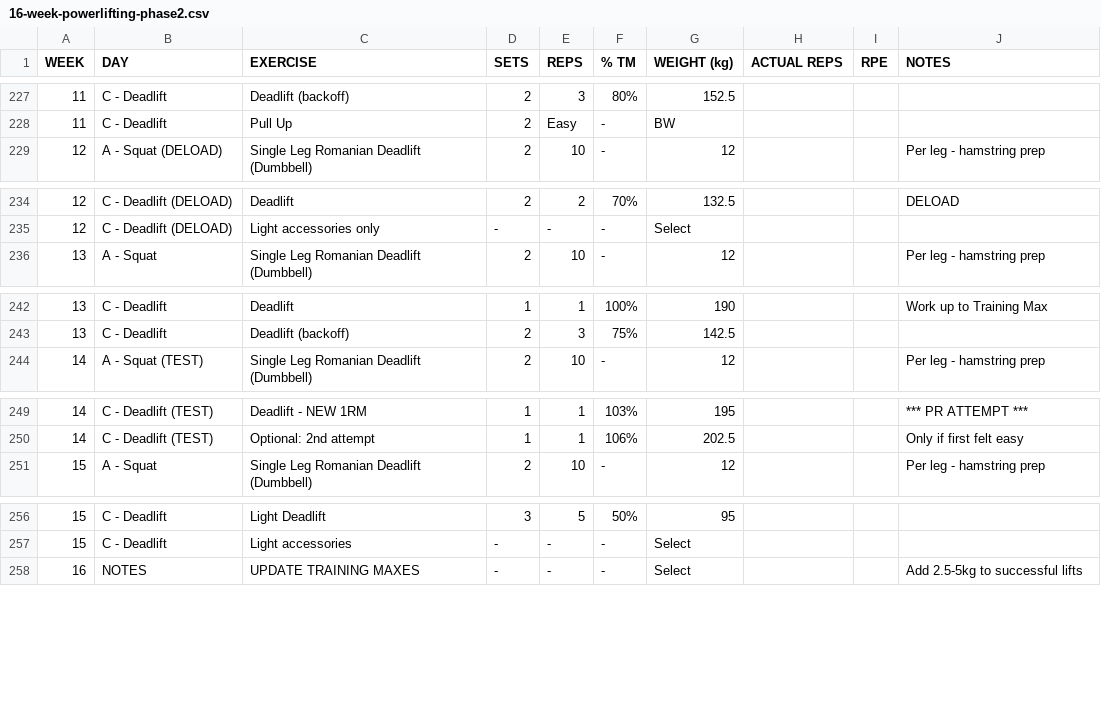
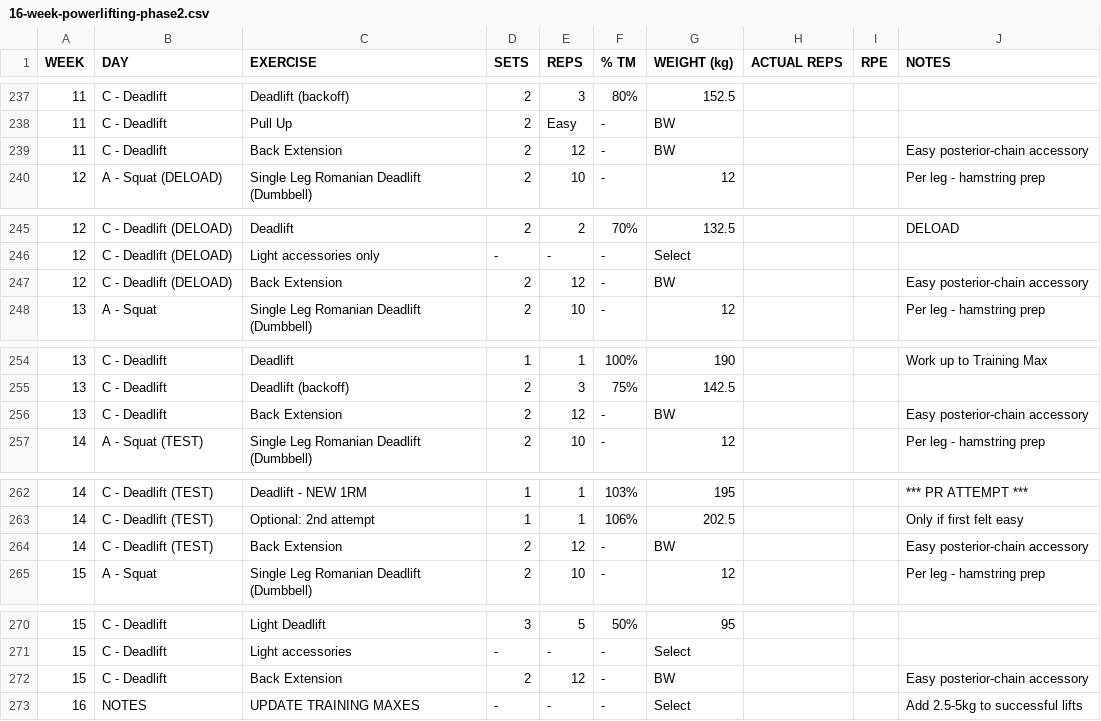
Before and after one commit to kieran-osgood/hevy-import, a CSV file: 16-week-powerlifting-phase2.csv, drawn as a sheet; only a part is shown, gaps mark what is left out; the diff covers the shown part only.

Commit message:
Add back extensions to deadlift day

```diff
--- a/16-week-powerlifting-phase2.csv
+++ b/16-week-powerlifting-phase2.csv
@@ -228,2 +238,3 @@ WEEK,DAY,EXERCISE,SETS,REPS,% TM,WEIGHT (kg),ACTUAL REPS,RPE,NOTES
 11,C - Deadlift,Pull Up,2,Easy,-,BW,,,
+11,C - Deadlift,Back Extension,2,12,-,BW,,,Easy posterior-chain accessory
 12,A - Squat (DELOAD),Single Leg Romanian Deadlift (Dumbbell),2,10,-,12,,,Per leg - hamstring prep
@@ -235,2 +246,3 @@ WEEK,DAY,EXERCISE,SETS,REPS,% TM,WEIGHT (kg),ACTUAL REPS,RPE,NOTES
 12,C - Deadlift (DELOAD),Light accessories only,-,-,-,Select,,,
+12,C - Deadlift (DELOAD),Back Extension,2,12,-,BW,,,Easy posterior-chain accessory
 13,A - Squat,Single Leg Romanian Deadlift (Dumbbell),2,10,-,12,,,Per leg - hamstring prep
@@ -243,2 +255,3 @@ WEEK,DAY,EXERCISE,SETS,REPS,% TM,WEIGHT (kg),ACTUAL REPS,RPE,NOTES
 13,C - Deadlift,Deadlift (backoff),2,3,75%,142.5,,,
+13,C - Deadlift,Back Extension,2,12,-,BW,,,Easy posterior-chain accessory
 14,A - Squat (TEST),Single Leg Romanian Deadlift (Dumbbell),2,10,-,12,,,Per leg - hamstring prep
@@ -250,2 +263,3 @@ WEEK,DAY,EXERCISE,SETS,REPS,% TM,WEIGHT (kg),ACTUAL REPS,RPE,NOTES
 14,C - Deadlift (TEST),Optional: 2nd attempt,1,1,106%,202.5,,,Only if first felt easy
+14,C - Deadlift (TEST),Back Extension,2,12,-,BW,,,Easy posterior-chain accessory
 15,A - Squat,Single Leg Romanian Deadlift (Dumbbell),2,10,-,12,,,Per leg - hamstring prep
@@ -257,2 +271,3 @@ WEEK,DAY,EXERCISE,SETS,REPS,% TM,WEIGHT (kg),ACTUAL REPS,RPE,NOTES
 15,C - Deadlift,Light accessories,-,-,-,Select,,,
+15,C - Deadlift,Back Extension,2,12,-,BW,,,Easy posterior-chain accessory
 16,NOTES,UPDATE TRAINING MAXES,-,-,-,Select,,,Add 2.5-5kg to successful lifts
```
Also changed, not shown: 10 added rows elsewhere in this file, 1 other file.
